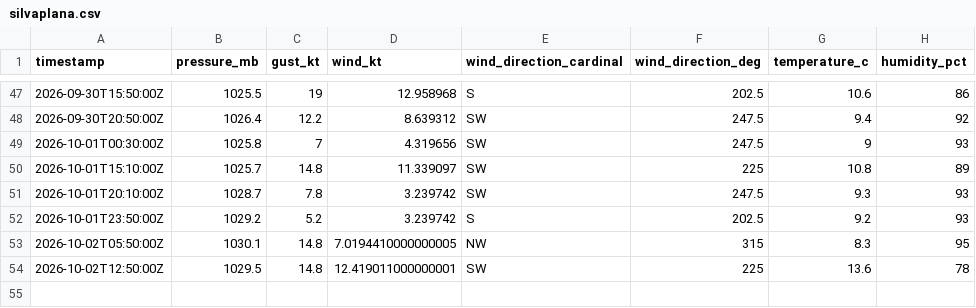
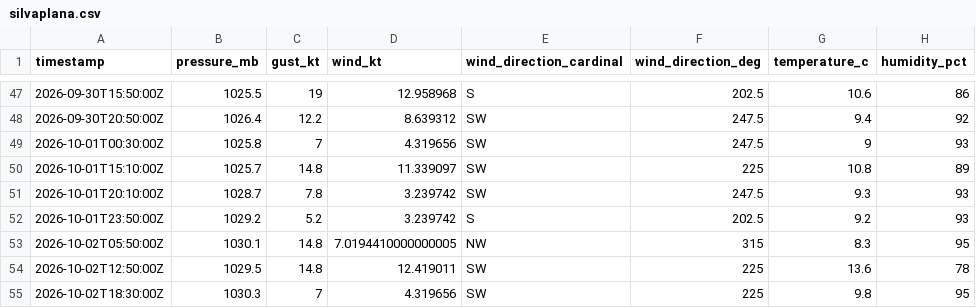
Before and after one commit to marcburri/kite-weather, a CSV file: data/silvaplana.csv, drawn as a sheet; only a part is shown, gaps mark what is left out.

```diff
--- a/data/silvaplana.csv
+++ b/data/silvaplana.csv
@@ -53,2 +53,3 @@ timestamp,pressure_mb,gust_kt,wind_kt,wind_direction_cardinal,wind_direction_deg
 2026-10-02T05:50:00Z,1030.1,14.8,7.0194410000000005,NW,315,8.3,95
-2026-10-02T12:50:00Z,1029.5,14.8,12.419011000000001,SW,225,13.6,78
+2026-10-02T12:50:00Z,1029.5,14.8,12.419011,SW,225,13.6,78
+2026-10-02T18:30:00Z,1030.3,7,4.319656,SW,225,9.8,95
```
Also changed, not shown: data/yvbeach.csv.
